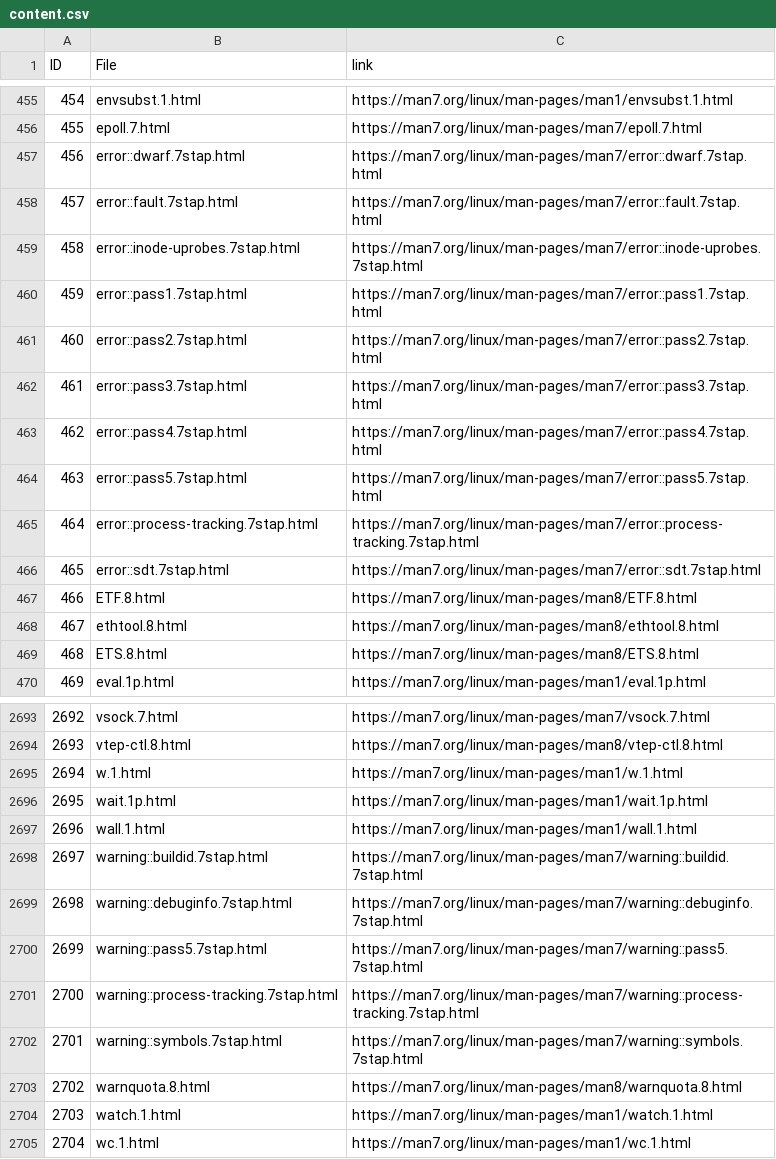
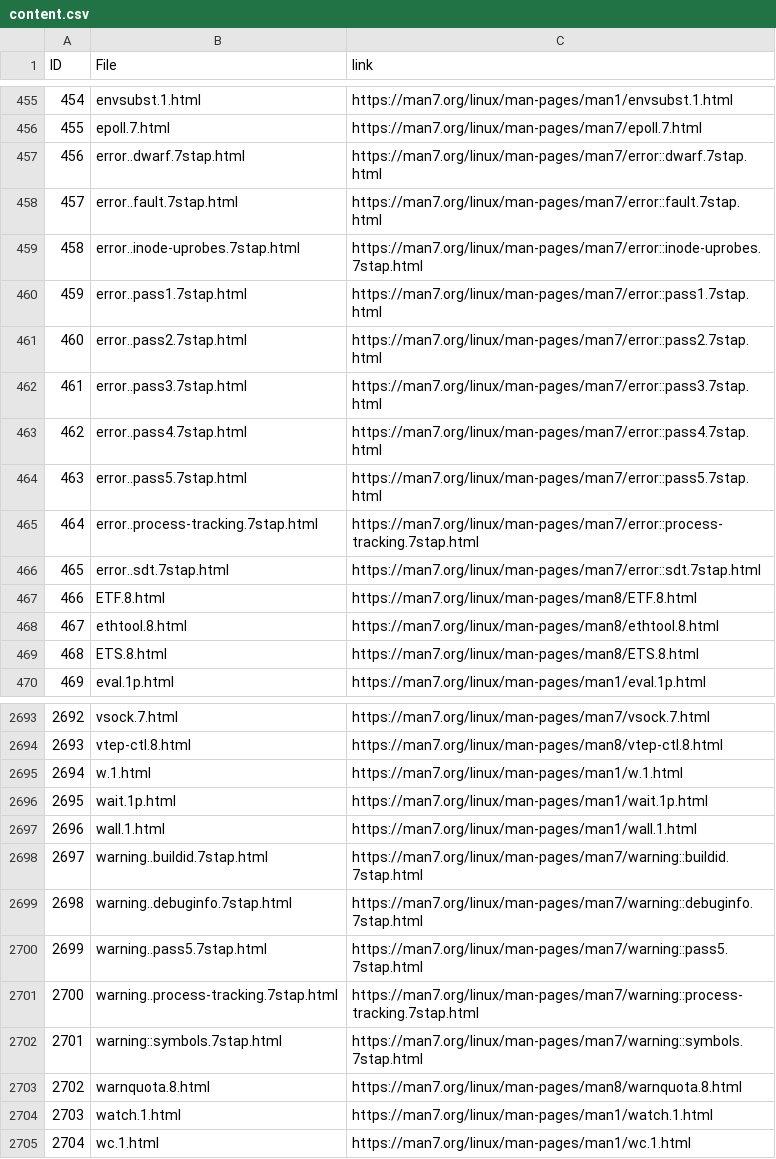
Before and after one commit to s1ddly/ManOfTheDay, a CSV file: assets/content.csv, drawn as a sheet; only a part is shown, gaps mark what is left out.

```diff
--- a/assets/content.csv
+++ b/assets/content.csv
@@ -456,12 +456,12 @@
 455,epoll.7.html,https://man7.org/linux/man-pages/man7/epoll.7.html
-456,error::dwarf.7stap.html,https://man7.org/linux/man-pages/man7/error::dwarf.7stap.html
-457,error::fault.7stap.html,https://man7.org/linux/man-pages/man7/error::fault.7stap.html
-458,error::inode-uprobes.7stap.html,https://man7.org/linux/man-pages/man7/error::inode-uprobes.7stap.html
-459,error::pass1.7stap.html,https://man7.org/linux/man-pages/man7/error::pass1.7stap.html
-460,error::pass2.7stap.html,https://man7.org/linux/man-pages/man7/error::pass2.7stap.html
-461,error::pass3.7stap.html,https://man7.org/linux/man-pages/man7/error::pass3.7stap.html
-462,error::pass4.7stap.html,https://man7.org/linux/man-pages/man7/error::pass4.7stap.html
-463,error::pass5.7stap.html,https://man7.org/linux/man-pages/man7/error::pass5.7stap.html
-464,error::process-tracking.7stap.html,https://man7.org/linux/man-pages/man7/error::process-tracking.7stap.html
-465,error::sdt.7stap.html,https://man7.org/linux/man-pages/man7/error::sdt.7stap.html
+456,error..dwarf.7stap.html,https://man7.org/linux/man-pages/man7/error::dwarf.7stap.html
+457,error..fault.7stap.html,https://man7.org/linux/man-pages/man7/error::fault.7stap.html
+458,error..inode-uprobes.7stap.html,https://man7.org/linux/man-pages/man7/error::inode-uprobes.7stap.html
+459,error..pass1.7stap.html,https://man7.org/linux/man-pages/man7/error::pass1.7stap.html
+460,error..pass2.7stap.html,https://man7.org/linux/man-pages/man7/error::pass2.7stap.html
+461,error..pass3.7stap.html,https://man7.org/linux/man-pages/man7/error::pass3.7stap.html
+462,error..pass4.7stap.html,https://man7.org/linux/man-pages/man7/error::pass4.7stap.html
+463,error..pass5.7stap.html,https://man7.org/linux/man-pages/man7/error::pass5.7stap.html
+464,error..process-tracking.7stap.html,https://man7.org/linux/man-pages/man7/error::process-tracking.7stap.html
+465,error..sdt.7stap.html,https://man7.org/linux/man-pages/man7/error::sdt.7stap.html
 466,ETF.8.html,https://man7.org/linux/man-pages/man8/ETF.8.html
@@ -2697,6 +2697,6 @@
 2696,wall.1.html,https://man7.org/linux/man-pages/man1/wall.1.html
-2697,warning::buildid.7stap.html,https://man7.org/linux/man-pages/man7/warning::buildid.7stap.html
-2698,warning::debuginfo.7stap.html,https://man7.org/linux/man-pages/man7/warning::debuginfo.7stap.html
-2699,warning::pass5.7stap.html,https://man7.org/linux/man-pages/man7/warning::pass5.7stap.html
-2700,warning::process-tracking.7stap.html,https://man7.org/linux/man-pages/man7/warning::process-tracking.7stap.html
+2697,warning..buildid.7stap.html,https://man7.org/linux/man-pages/man7/warning::buildid.7stap.html
+2698,warning..debuginfo.7stap.html,https://man7.org/linux/man-pages/man7/warning::debuginfo.7stap.html
+2699,warning..pass5.7stap.html,https://man7.org/linux/man-pages/man7/warning::pass5.7stap.html
+2700,warning..process-tracking.7stap.html,https://man7.org/linux/man-pages/man7/warning::process-tracking.7stap.html
 2701,warning::symbols.7stap.html,https://man7.org/linux/man-pages/man7/warning::symbols.7stap.html
```
Also changed, not shown: 16 other files.
